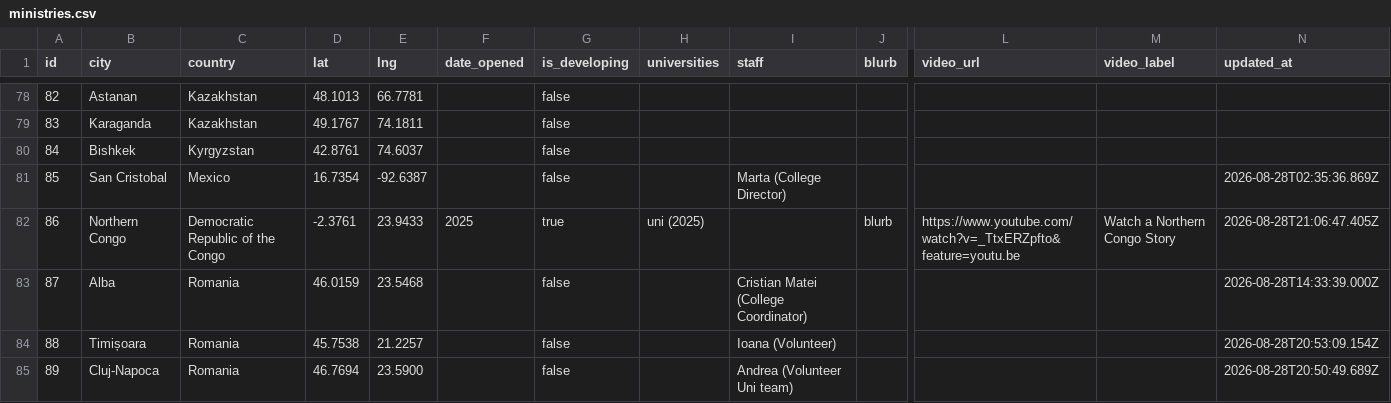
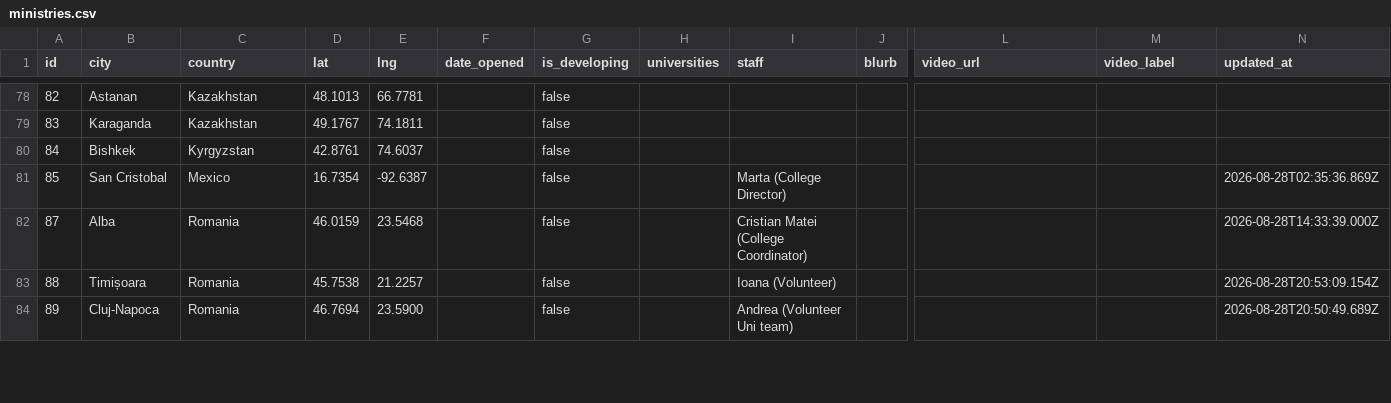
Before and after one commit to claydd218/younglife-university-map, a CSV file: data/ministries.csv, drawn as a sheet; only a part is shown, gaps mark what is left out; rows hold the shown columns only; the diff names each change by its address in the sheet, - before the commit and + after, or states it on an @@ line.

Commit message:
Remove ministry: Northern Congo, Democratic Republic of the Congo

```diff
--- a/data/ministries.csv
+++ b/data/ministries.csv
-row 82: 86 | Northern Congo | Democratic Republic of the Congo | -2.3761 | 23.9433 | 2025 | true | uni (2025) |  | blurb | https://www.youtube.com/watch?v=_TtxERZpfto&feature=youtu.be | Watch a Northern Congo Story | 2026-08-28T21:06:47.405Z
```
